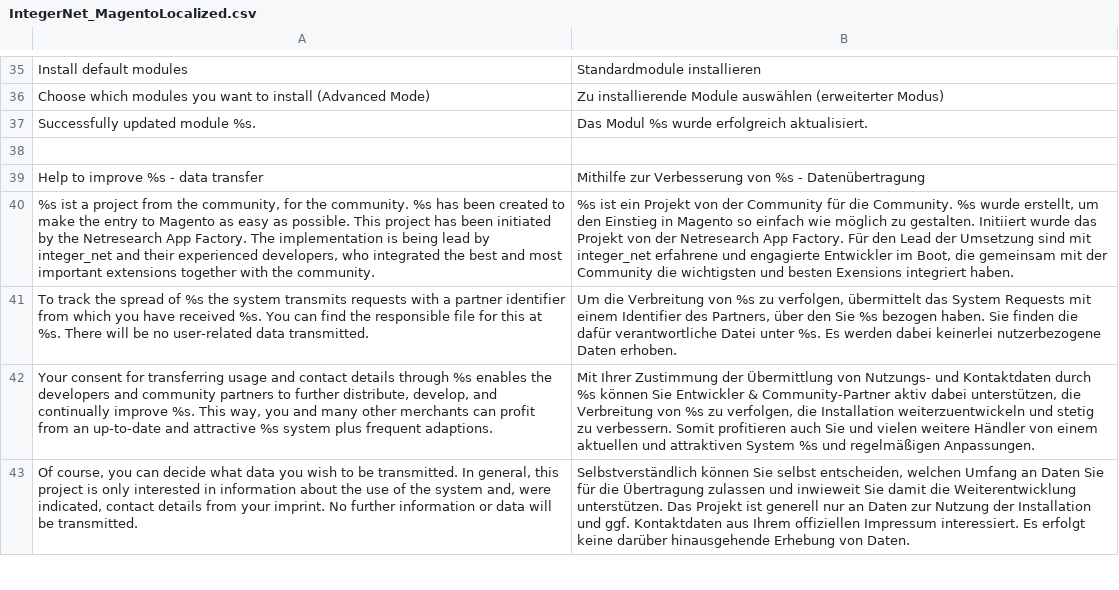
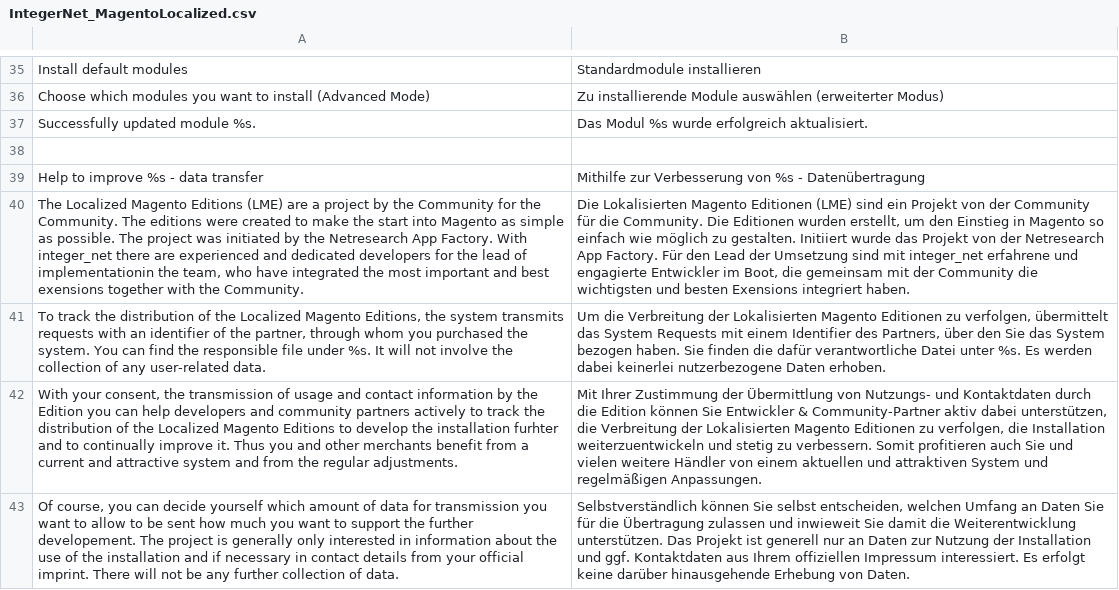
Before and after one commit to integer-net/MagentoLocalized, a CSV file: app/locale/de_DE/IntegerNet_MagentoLocalized.csv, drawn as a sheet; only a part is shown, gaps mark what is left out; removed rows and columns are numbered as before the commit, all else as after; the diff covers the shown part only; the diff names each change by its address in the sheet, - before the commit and + after, or states it on an @@ line.

Commit message:
Changed some translations (Mostly English)

```diff
--- a/app/locale/de_DE/IntegerNet_MagentoLocalized.csv
+++ b/app/locale/de_DE/IntegerNet_MagentoLocalized.csv
-row 40: %s ist a project from the community, for the community. %s has been created to make the entry to Magento as easy as possible. This project has been initiated by the Netresearch App Factory. The implementation is being lead by integer_net and their experienced developers, who integrated the best and most important extensions together with the community. | %s ist ein Projekt von der Community für die Community. %s wurde erstellt, um den Einstieg in Magento so einfach wie möglich zu gestalten. Initiiert wurde das Projekt von der Netresearch App Factory. Für den Lead der Umsetzung sind mit integer_net erfahrene und engagierte Entwickler im Boot, die gemeinsam mit der Community die wichtigsten und besten Exensions integriert haben.
-row 41: To track the spread of %s the system transmits requests with a partner identifier from which you have received %s. You can find the responsible file for this at %s. There will be no user-related data transmitted. | Um die Verbreitung von %s zu verfolgen, übermittelt das System Requests mit einem Identifier des Partners, über den Sie %s bezogen haben. Sie finden die dafür verantwortliche Datei unter %s. Es werden dabei keinerlei nutzerbezogene Daten erhoben.
+row 40: The Localized Magento Editions (LME) are a project by the Community for the Community. The editions were created to make the start into Magento as simple as possible. The project was initiated by the Netresearch App Factory. With integer_net there are experienced and dedicated developers for the lead of implementationin the team, who have integrated the most important and best exensions together with the Community. | Die Lokalisierten Magento Editionen (LME) sind ein Projekt von der Community für die Community. Die Editionen wurden erstellt, um den Einstieg in Magento so einfach wie möglich zu gestalten. Initiiert wurde das Projekt von der Netresearch App Factory. Für den Lead der Umsetzung sind mit integer_net erfahrene und engagierte Entwickler im Boot, die gemeinsam mit der Community die wichtigsten und besten Exensions integriert haben.
+row 41: To track the distribution of the Localized Magento Editions, the system transmits requests with an identifier of the partner, through whom you purchased the system. You can find the responsible file under %s. It will not involve the collection of any user-related data. | Um die Verbreitung der Lokalisierten Magento Editionen zu verfolgen, übermittelt das System Requests mit einem Identifier des Partners, über den Sie das System bezogen haben. Sie finden die dafür verantwortliche Datei unter %s. Es werden dabei keinerlei nutzerbezogene Daten erhoben.
-A42: Your consent for transferring usage and contact details through %s enables the developers and community partners to further distribute, develop, and continually improve %s. This way, you and many other merchants can profit from an up-to-date and attractive %s system plus frequent adaptions.
+A42: With your consent, the transmission of usage and contact information by the Edition you can help developers and community partners actively to track the distribution of the Localized Magento Editions to develop the installation furhter and to continually improve it. Thus you and other merchants benefit from a current and attractive system and from the regular adjustments.
-B42: …Kontaktdaten durch %s können Sie Entwickler & Community-Partner aktiv dabei unterstützen, die Verbreitung von %s zu verfolgen, die Installation weiterzuentwickeln und stetig zu verbessern. Somit profitieren auch Sie und vielen weitere Händler von einem aktuellen und attraktiven System %s und regelmäßigen…
+B42: …Kontaktdaten durch die Edition können Sie Entwickler & Community-Partner aktiv dabei unterstützen, die Verbreitung der Lokalisierten Magento Editionen zu verfolgen, die Installation weiterzuentwickeln und stetig zu verbessern. Somit profitieren auch Sie und vielen weitere Händler von einem aktuellen und attraktiven System und regelmäßigen…
-A43: …can decide what data you wish to be transmitted. In general, this project is only interested in information about the use of the system and, were indicated, contact details from your imprint. No further information or data will be transmitted.
+A43: …can decide yourself which amount of data for transmission you want to allow to be sent how much you want to support the further developement. The project is generally only interested in information about the use of the installation and if necessary in contact details from your official imprint. There will not be any further collection of data.
```
Also changed, not shown: 4 added rows, 4 removed rows and 12 edited cells elsewhere in this file, app/locale/ru_RU/IntegerNet_MagentoLocalized.csv, 3 other files.
